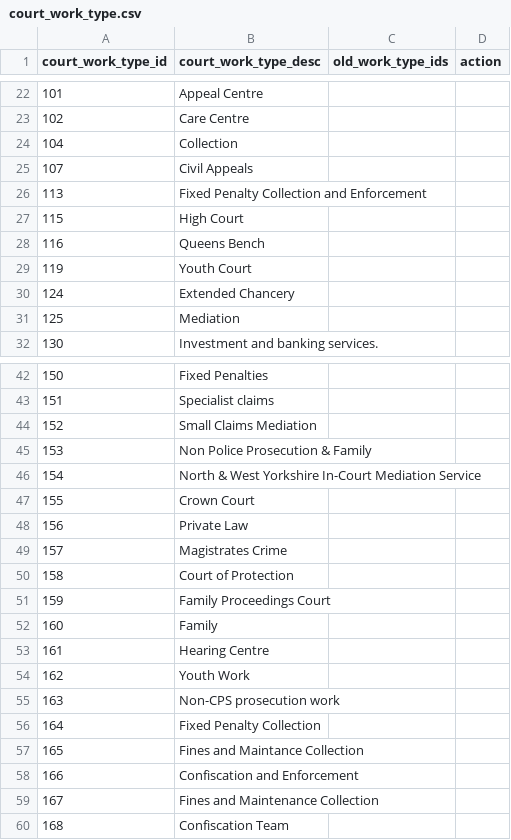
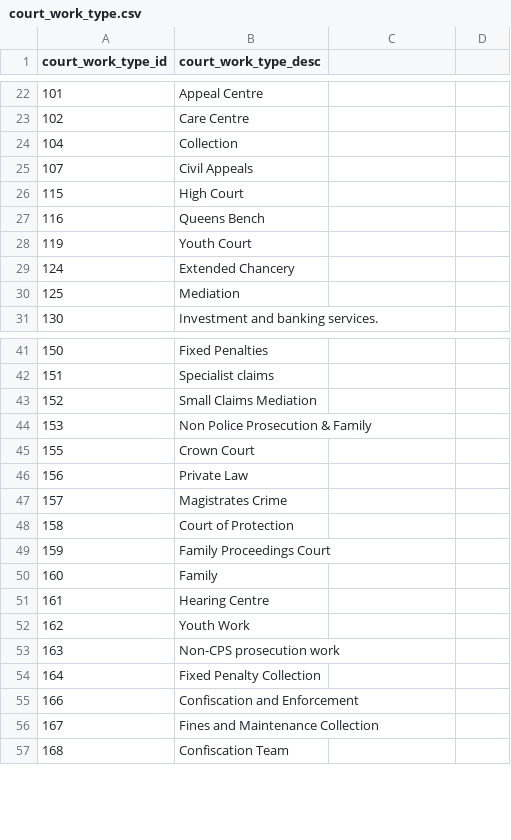
Before and after one commit to ministryofjustice/courtfinder, a CSV file: db/data/court_work_type.csv, drawn as a sheet; only a part is shown, gaps mark what is left out; the diff covers the shown part only.

```diff
--- a/db/data/court_work_type.csv
+++ b/db/data/court_work_type.csv
@@ -1 +1 @@
-"court_work_type_id","court_work_type_desc","old_work_type_ids","action"
+"court_work_type_id","court_work_type_desc"
@@ -25,3 +25,2 @@
 "107","Civil Appeals"
-"113","Fixed Penalty Collection and Enforcement"
 "115","High Court"
@@ -45,3 +44,2 @@
 "153","Non Police Prosecution & Family"
-"154","North & West Yorkshire In-Court Mediation Service"
 "155","Crown Court"
@@ -56,3 +54,2 @@
 "164","Fixed Penalty Collection"
-"165","Fines and Maintance Collection"
 "166","Confiscation and Enforcement"
```
Also changed, not shown: 20 added rows and 3 edited cells elsewhere in this file, db/data/court_contacts_general.csv, db/data/court_images.csv, 15 other files.
